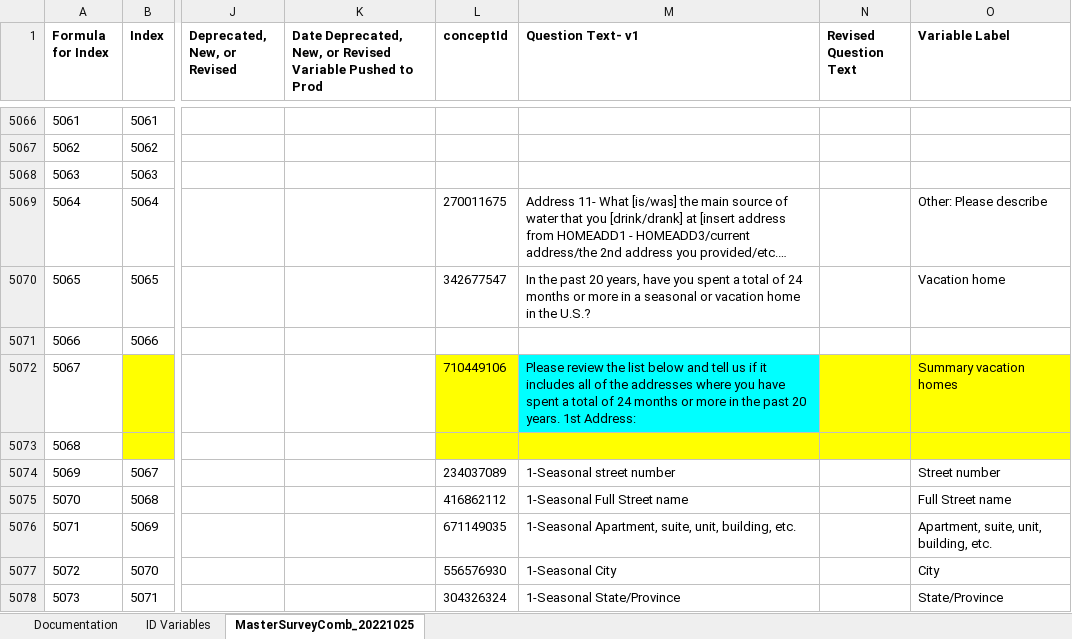
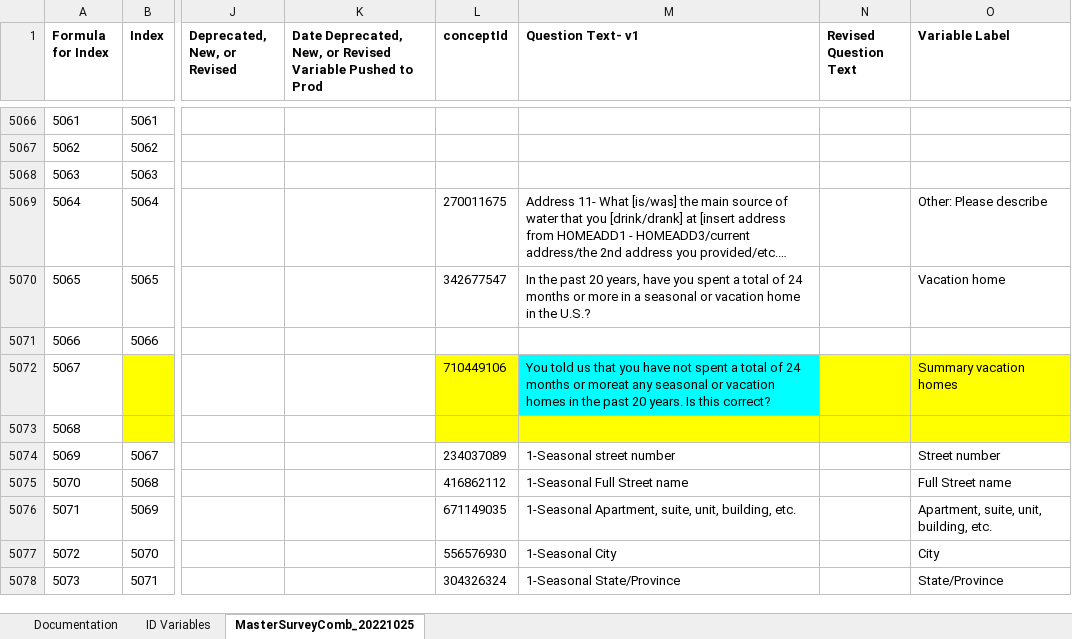
Before and after one commit to Analyticsphere/ConnectMasterAndSurveyCombinedDataDictionary, an Excel workbook: MasterSurveyComb_20220317.xlsx, sheet MasterSurveyComb_20221025, drawn as a sheet; only a part is shown, gaps mark what is left out; long unchanged cells end in …; values as stored, in another font and other column widths than the file's, no borders; the diff names each change by its address in the sheet, - before the commit and + after, or states it on an @@ line.

```diff
--- a/MasterSurveyComb_20220317.xlsx (sheet MasterSurveyComb_20221025)
+++ b/MasterSurveyComb_20220317.xlsx (sheet MasterSurveyComb_20221025)
-M5072 (Question Text- v1): Please review the list below and tell us if it includes all of the addresses where you have spent a total of 24 months or more in the past 20 years. 1st Address:
+M5072 (Question Text- v1): You told us that you have not spent a total of 24 months or moreat any seasonal or vacation homes in the past 20 years. Is this correct?
```
Also changed, not shown: sheet Documentation.
